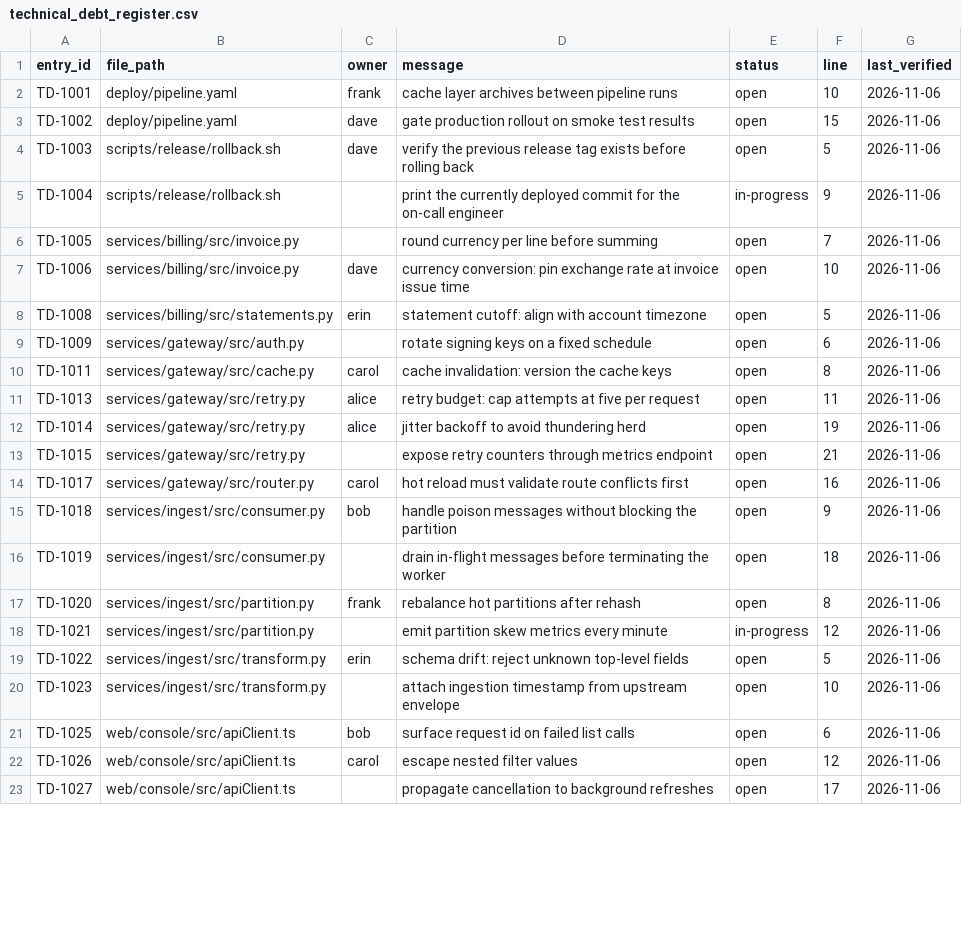
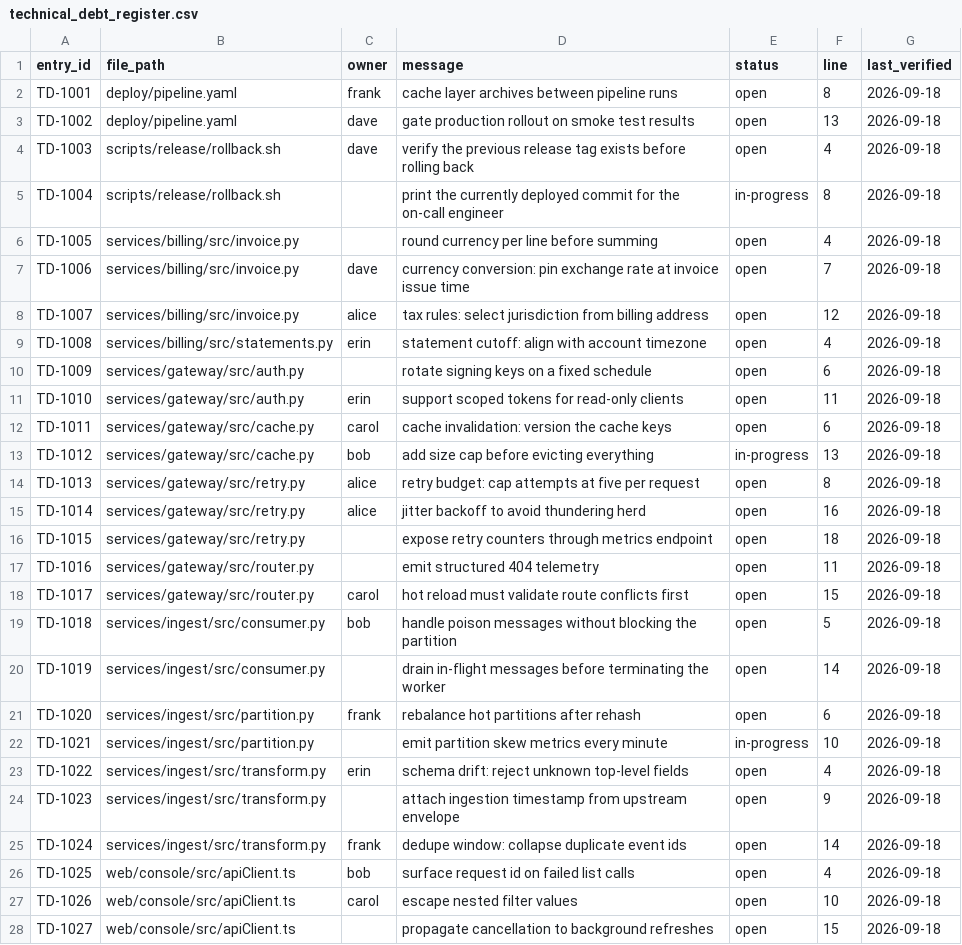
Before and after one commit to knobbyintens/memory-github-1880-docsite-monorepo-x9m4q2, a CSV file: docs/technical_debt_register.csv, drawn as a sheet; only a part is shown; the diff covers the shown part only.

Commit message:
Maintenance sweep: resolve old debt and add new TODO markers

```diff
--- a/docs/technical_debt_register.csv
+++ b/docs/technical_debt_register.csv
@@ -1,23 +1,28 @@
 entry_id,file_path,owner,message,status,line,last_verified
-TD-1001,deploy/pipeline.yaml,frank,cache layer archives between pipeline runs,open,10,2026-11-06
-TD-1002,deploy/pipeline.yaml,dave,gate production rollout on smoke test results,open,15,2026-11-06
-TD-1003,scripts/release/rollback.sh,dave,verify the previous release tag exists before rolling back,open,5,2026-11-06
-TD-1004,scripts/release/rollback.sh,,print the currently deployed commit for the on-call engineer,in-progress,9,2026-11-06
-TD-1005,services/billing/src/invoice.py,,round currency per line before summing,open,7,2026-11-06
-TD-1006,services/billing/src/invoice.py,dave,currency conversion: pin exchange rate at invoice issue time,open,10,2026-11-06
-TD-1008,services/billing/src/statements.py,erin,statement cutoff: align with account timezone,open,5,2026-11-06
-TD-1009,services/gateway/src/auth.py,,rotate signing keys on a fixed schedule,open,6,2026-11-06
-TD-1011,services/gateway/src/cache.py,carol,cache invalidation: version the cache keys,open,8,2026-11-06
-TD-1013,services/gateway/src/retry.py,alice,retry budget: cap attempts at five per request,open,11,2026-11-06
-TD-1014,services/gateway/src/retry.py,alice,jitter backoff to avoid thundering herd,open,19,2026-11-06
-TD-1015,services/gateway/src/retry.py,,expose retry counters through metrics endpoint,open,21,2026-11-06
-TD-1017,services/gateway/src/router.py,carol,hot reload must validate route conflicts first,open,16,2026-11-06
-TD-1018,services/ingest/src/consumer.py,bob,handle poison messages without blocking the partition,open,9,2026-11-06
-TD-1019,services/ingest/src/consumer.py,,drain in-flight messages before terminating the worker,open,18,2026-11-06
-TD-1020,services/ingest/src/partition.py,frank,rebalance hot partitions after rehash,open,8,2026-11-06
-TD-1021,services/ingest/src/partition.py,,emit partition skew metrics every minute,in-progress,12,2026-11-06
-TD-1022,services/ingest/src/transform.py,erin,schema drift: reject unknown top-level fields,open,5,2026-11-06
-TD-1023,services/ingest/src/transform.py,,attach ingestion timestamp from upstream envelope,open,10,2026-11-06
-TD-1025,web/console/src/apiClient.ts,bob,surface request id on failed list calls,open,6,2026-11-06
-TD-1026,web/console/src/apiClient.ts,carol,escape nested filter values,open,12,2026-11-06
-TD-1027,web/console/src/apiClient.ts,,propagate cancellation to background refreshes,open,17,2026-11-06
+TD-1001,deploy/pipeline.yaml,frank,cache layer archives between pipeline runs,open,8,2026-09-18
+TD-1002,deploy/pipeline.yaml,dave,gate production rollout on smoke test results,open,13,2026-09-18
+TD-1003,scripts/release/rollback.sh,dave,verify the previous release tag exists before rolling back,open,4,2026-09-18
+TD-1004,scripts/release/rollback.sh,,print the currently deployed commit for the on-call engineer,in-progress,8,2026-09-18
+TD-1005,services/billing/src/invoice.py,,round currency per line before summing,open,4,2026-09-18
+TD-1006,services/billing/src/invoice.py,dave,currency conversion: pin exchange rate at invoice issue time,open,7,2026-09-18
+TD-1007,services/billing/src/invoice.py,alice,tax rules: select jurisdiction from billing address,open,12,2026-09-18
+TD-1008,services/billing/src/statements.py,erin,statement cutoff: align with account timezone,open,4,2026-09-18
+TD-1009,services/gateway/src/auth.py,,rotate signing keys on a fixed schedule,open,6,2026-09-18
+TD-1010,services/gateway/src/auth.py,erin,support scoped tokens for read-only clients,open,11,2026-09-18
+TD-1011,services/gateway/src/cache.py,carol,cache invalidation: version the cache keys,open,6,2026-09-18
+TD-1012,services/gateway/src/cache.py,bob,add size cap before evicting everything,in-progress,13,2026-09-18
+TD-1013,services/gateway/src/retry.py,alice,retry budget: cap attempts at five per request,open,8,2026-09-18
+TD-1014,services/gateway/src/retry.py,alice,jitter backoff to avoid thundering herd,open,16,2026-09-18
+TD-1015,services/gateway/src/retry.py,,expose retry counters through metrics endpoint,open,18,2026-09-18
+TD-1016,services/gateway/src/router.py,,emit structured 404 telemetry,open,11,2026-09-18
+TD-1017,services/gateway/src/router.py,carol,hot reload must validate route conflicts first,open,15,2026-09-18
+TD-1018,services/ingest/src/consumer.py,bob,handle poison messages without blocking the partition,open,5,2026-09-18
+TD-1019,services/ingest/src/consumer.py,,drain in-flight messages before terminating the worker,open,14,2026-09-18
+TD-1020,services/ingest/src/partition.py,frank,rebalance hot partitions after rehash,open,6,2026-09-18
+TD-1021,services/ingest/src/partition.py,,emit partition skew metrics every minute,in-progress,10,2026-09-18
+TD-1022,services/ingest/src/transform.py,erin,schema drift: reject unknown top-level fields,open,4,2026-09-18
+TD-1023,services/ingest/src/transform.py,,attach ingestion timestamp from upstream envelope,open,9,2026-09-18
+TD-1024,services/ingest/src/transform.py,frank,dedupe window: collapse duplicate event ids,open,14,2026-09-18
+TD-1025,web/console/src/apiClient.ts,bob,surface request id on failed list calls,open,4,2026-09-18
+TD-1026,web/console/src/apiClient.ts,carol,escape nested filter values,open,10,2026-09-18
+TD-1027,web/console/src/apiClient.ts,,propagate cancellation to background refreshes,open,15,2026-09-18
```
Also changed, not shown: 9 removed rows and 8 edited cells elsewhere in this file.
